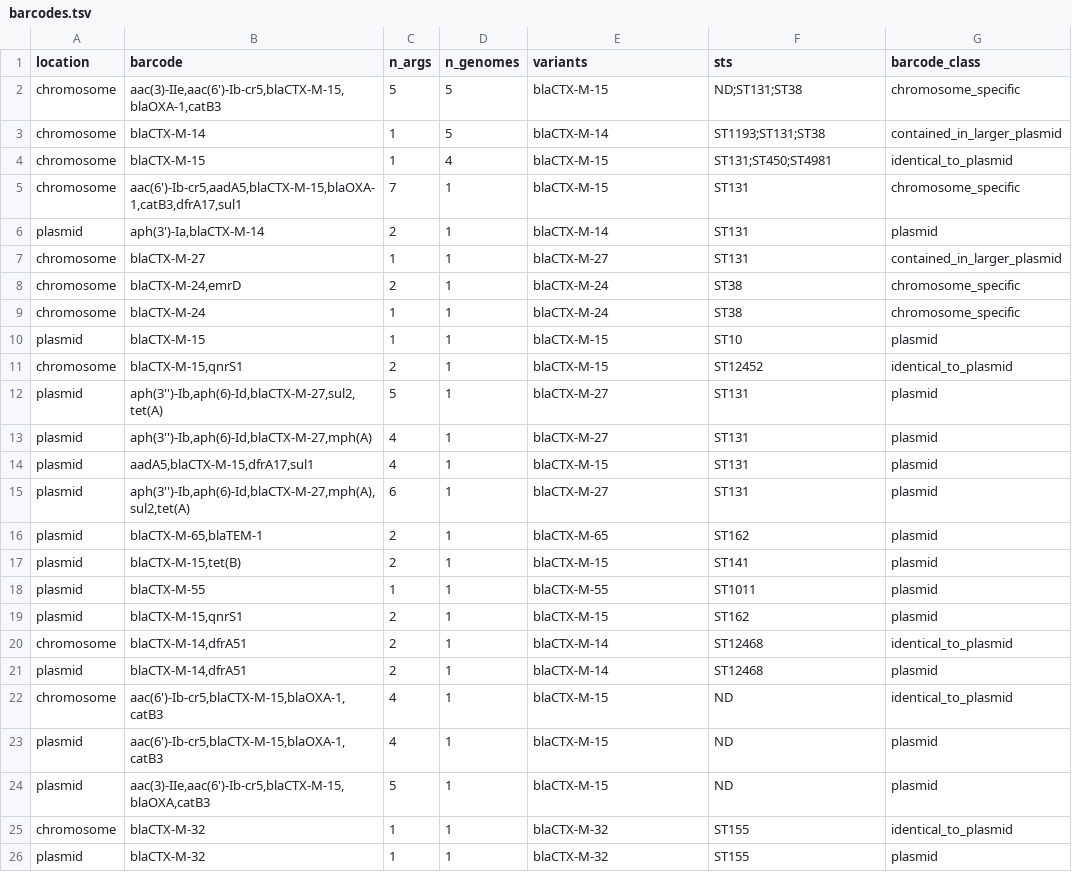
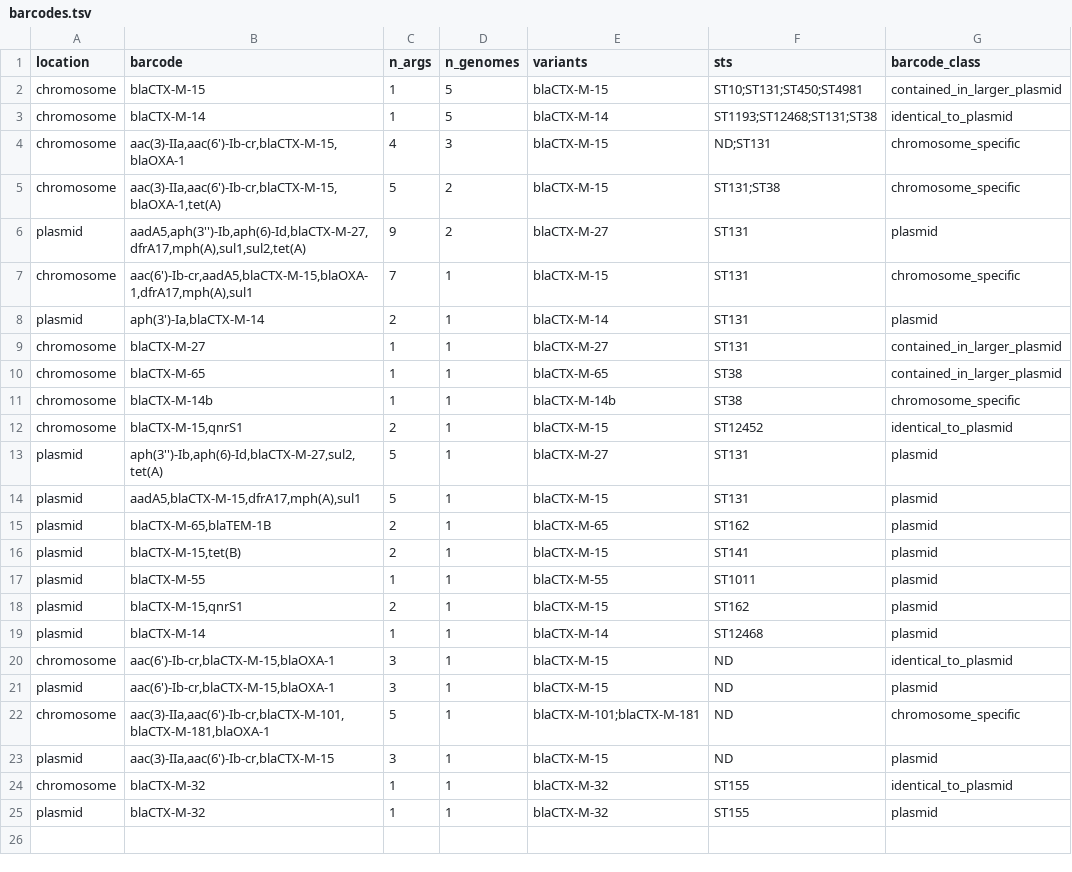
Before and after one commit to motroy/sandbox-202407, a TSV file: ctxm15_context_analysis/test_data/example_results/barcodes.tsv, drawn as a sheet.

```diff
--- a/ctxm15_context_analysis/test_data/example_results/barcodes.tsv
+++ b/ctxm15_context_analysis/test_data/example_results/barcodes.tsv
@@ -1,17 +1,16 @@
 location	barcode	n_args	n_genomes	variants	sts	barcode_class
-chromosome	aac(3)-IIe,aac(6')-Ib-cr5,blaCTX-M-15,blaOXA-1,catB3	5	5	blaCTX-M-15	ND;ST131;ST38	chromosome_specific
-chromosome	blaCTX-M-14	1	5	blaCTX-M-14	ST1193;ST131;ST38	contained_in_larger_plasmid
-chromosome	blaCTX-M-15	1	4	blaCTX-M-15	ST131;ST450;ST4981	identical_to_plasmid
-chromosome	aac(6')-Ib-cr5,aadA5,blaCTX-M-15,blaOXA-1,catB3,dfrA17,sul1	7	1	blaCTX-M-15	ST131	chromosome_specific
+chromosome	blaCTX-M-15	1	5	blaCTX-M-15	ST10;ST131;ST450;ST4981	contained_in_larger_plasmid
+chromosome	blaCTX-M-14	1	5	blaCTX-M-14	ST1193;ST12468;ST131;ST38	identical_to_plasmid
+chromosome	aac(3)-IIa,aac(6')-Ib-cr,blaCTX-M-15,blaOXA-1	4	3	blaCTX-M-15	ND;ST131	chromosome_specific
+chromosome	aac(3)-IIa,aac(6')-Ib-cr,blaCTX-M-15,blaOXA-1,tet(A)	5	2	blaCTX-M-15	ST131;ST38	chromosome_specific
+plasmid	aadA5,aph(3'')-Ib,aph(6)-Id,blaCTX-M-27,dfrA17,mph(A),sul1,sul2,tet(A)	9	2	blaCTX-M-27	ST131	plasmid
+chromosome	aac(6')-Ib-cr,aadA5,blaCTX-M-15,blaOXA-1,dfrA17,mph(A),sul1	7	1	blaCTX-M-15	ST131	chromosome_specific
 plasmid	aph(3')-Ia,blaCTX-M-14	2	1	blaCTX-M-14	ST131	plasmid
 chromosome	blaCTX-M-27	1	1	blaCTX-M-27	ST131	contained_in_larger_plasmid
-chromosome	blaCTX-M-24,emrD	2	1	blaCTX-M-24	ST38	chromosome_specific
-chromosome	blaCTX-M-24	1	1	blaCTX-M-24	ST38	chromosome_specific
-plasmid	blaCTX-M-15	1	1	blaCTX-M-15	ST10	plasmid
+chromosome	blaCTX-M-65	1	1	blaCTX-M-65	ST38	contained_in_larger_plasmid
+chromosome	blaCTX-M-14b	1	1	blaCTX-M-14b	ST38	chromosome_specific
 chromosome	blaCTX-M-15,qnrS1	2	1	blaCTX-M-15	ST12452	identical_to_plasmid
 plasmid	aph(3'')-Ib,aph(6)-Id,blaCTX-M-27,sul2,tet(A)	5	1	blaCTX-M-27	ST131	plasmid
-plasmid	aph(3'')-Ib,aph(6)-Id,blaCTX-M-27,mph(A)	4	1	blaCTX-M-27	ST131	plasmid
-plasmid	aadA5,blaCTX-M-15,dfrA17,sul1	4	1	blaCTX-M-15	ST131	plasmid
-plasmid	aph(3'')-Ib,aph(6)-Id,blaCTX-M-27,mph(A),sul2,tet(A)	6	1	blaCTX-M-27	ST131	plasmid
-plasmid	blaCTX-M-65,blaTEM-1	2	1	blaCTX-M-65	ST162	plasmid
+plasmid	aadA5,blaCTX-M-15,dfrA17,mph(A),sul1	5	1	blaCTX-M-15	ST131	plasmid
+plasmid	blaCTX-M-65,blaTEM-1B	2	1	blaCTX-M-65	ST162	plasmid
 plasmid	blaCTX-M-15,tet(B)	2	1	blaCTX-M-15	ST141	plasmid
@@ -19,7 +18,7 @@ plasmid	blaCTX-M-55	1	1	blaCTX-M-55	ST1011	plasmid
 plasmid	blaCTX-M-15,qnrS1	2	1	blaCTX-M-15	ST162	plasmid
-chromosome	blaCTX-M-14,dfrA51	2	1	blaCTX-M-14	ST12468	identical_to_plasmid
-plasmid	blaCTX-M-14,dfrA51	2	1	blaCTX-M-14	ST12468	plasmid
-chromosome	aac(6')-Ib-cr5,blaCTX-M-15,blaOXA-1,catB3	4	1	blaCTX-M-15	ND	identical_to_plasmid
-plasmid	aac(6')-Ib-cr5,blaCTX-M-15,blaOXA-1,catB3	4	1	blaCTX-M-15	ND	plasmid
-plasmid	aac(3)-IIe,aac(6')-Ib-cr5,blaCTX-M-15,blaOXA,catB3	5	1	blaCTX-M-15	ND	plasmid
+plasmid	blaCTX-M-14	1	1	blaCTX-M-14	ST12468	plasmid
+chromosome	aac(6')-Ib-cr,blaCTX-M-15,blaOXA-1	3	1	blaCTX-M-15	ND	identical_to_plasmid
+plasmid	aac(6')-Ib-cr,blaCTX-M-15,blaOXA-1	3	1	blaCTX-M-15	ND	plasmid
+chromosome	aac(3)-IIa,aac(6')-Ib-cr,blaCTX-M-101,blaCTX-M-181,blaOXA-1	5	1	blaCTX-M-101;blaCTX-M-181	ND	chromosome_specific
+plasmid	aac(3)-IIa,aac(6')-Ib-cr,blaCTX-M-15	3	1	blaCTX-M-15	ND	plasmid
 chromosome	blaCTX-M-32	1	1	blaCTX-M-32	ST155	identical_to_plasmid
```
Also changed, not shown: ctxm15_context_analysis/test_data/example_results/clinker/blaCTX-M-14.csv, ctxm15_context_analysis/test_data/example_results/comparison.tsv, 52 other files.
